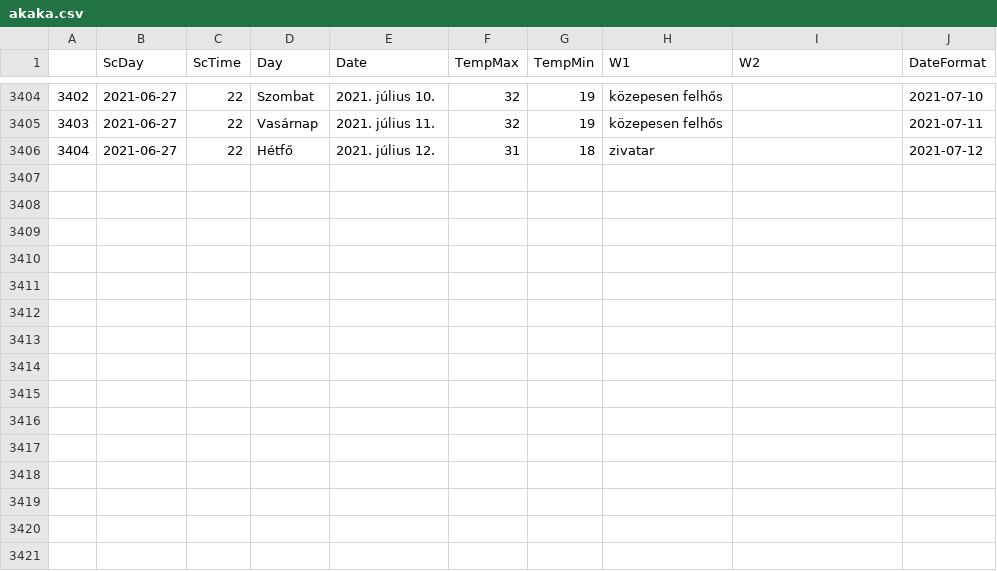
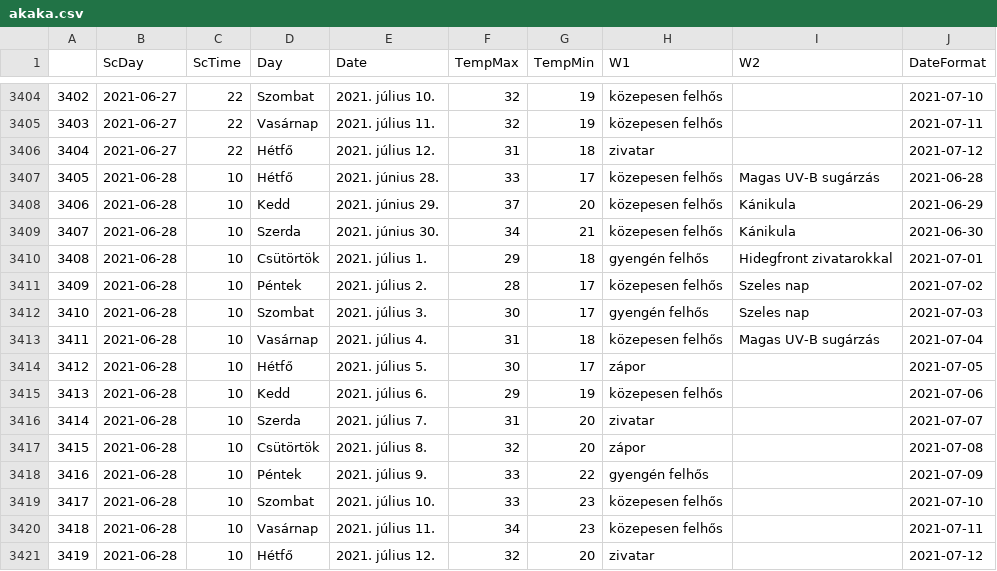
Before and after one commit to revpeter/ID_sc, a CSV file: akaka.csv, drawn as a sheet; only a part is shown, gaps mark what is left out; the diff names each change by its address in the sheet, - before the commit and + after, or states it on an @@ line.

```diff
--- a/akaka.csv
+++ b/akaka.csv
+row 3407: 3405 | 2021-06-28 | 10 | Hétfő | 2021. június 28. | 33 | 17 | közepesen felhős | Magas UV-B sugárzás | 2021-06-28
+row 3408: 3406 | 2021-06-28 | 10 | Kedd | 2021. június 29. | 37 | 20 | közepesen felhős | Kánikula | 2021-06-29
+row 3409: 3407 | 2021-06-28 | 10 | Szerda | 2021. június 30. | 34 | 21 | közepesen felhős | Kánikula | 2021-06-30
+row 3410: 3408 | 2021-06-28 | 10 | Csütörtök | 2021. július 1. | 29 | 18 | gyengén felhős | Hidegfront zivatarokkal | 2021-07-01
+row 3411: 3409 | 2021-06-28 | 10 | Péntek | 2021. július 2. | 28 | 17 | közepesen felhős | Szeles nap | 2021-07-02
+row 3412: 3410 | 2021-06-28 | 10 | Szombat | 2021. július 3. | 30 | 17 | gyengén felhős | Szeles nap | 2021-07-03
+row 3413: 3411 | 2021-06-28 | 10 | Vasárnap | 2021. július 4. | 31 | 18 | közepesen felhős | Magas UV-B sugárzás | 2021-07-04
+row 3414: 3412 | 2021-06-28 | 10 | Hétfő | 2021. július 5. | 30 | 17 | zápor |  | 2021-07-05
+row 3415: 3413 | 2021-06-28 | 10 | Kedd | 2021. július 6. | 29 | 19 | közepesen felhős |  | 2021-07-06
+row 3416: 3414 | 2021-06-28 | 10 | Szerda | 2021. július 7. | 31 | 20 | zivatar |  | 2021-07-07
+row 3417: 3415 | 2021-06-28 | 10 | Csütörtök | 2021. július 8. | 32 | 20 | zápor |  | 2021-07-08
+row 3418: 3416 | 2021-06-28 | 10 | Péntek | 2021. július 9. | 33 | 22 | gyengén felhős |  | 2021-07-09
+row 3419: 3417 | 2021-06-28 | 10 | Szombat | 2021. július 10. | 33 | 23 | közepesen felhős |  | 2021-07-10
+row 3420: 3418 | 2021-06-28 | 10 | Vasárnap | 2021. július 11. | 34 | 23 | közepesen felhős |  | 2021-07-11
+row 3421: 3419 | 2021-06-28 | 10 | Hétfő | 2021. július 12. | 32 | 20 | zivatar |  | 2021-07-12
```
